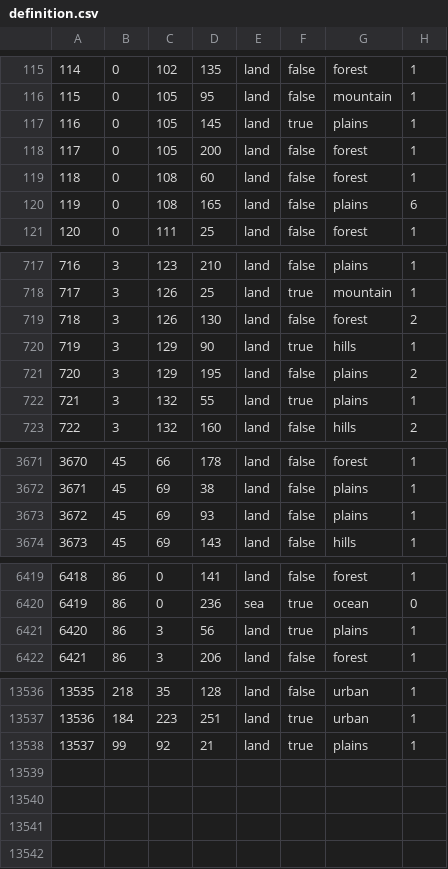
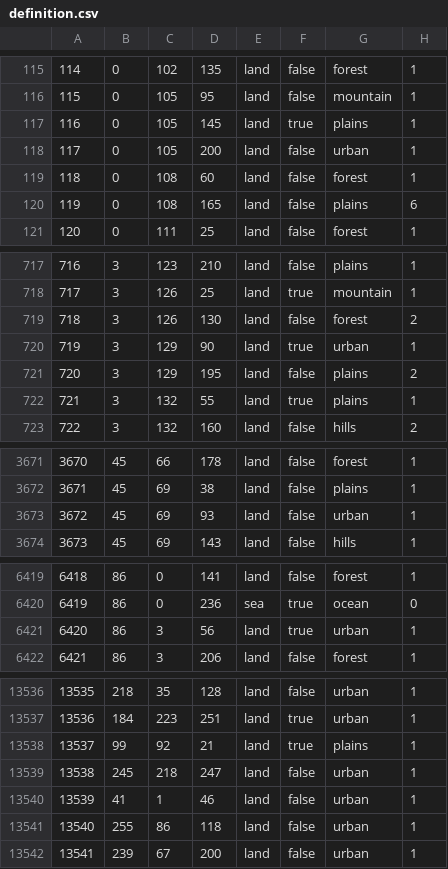
Before and after one commit to fee1s/Origion-Reload, a CSV file: map/definition.csv, drawn as a sheet; only a part is shown, gaps mark what is left out; the diff covers the shown part only.

```diff
--- a/map/definition.csv
+++ b/map/definition.csv
@@ -117,3 +117,3 @@
 116;0;105;145;land;true;plains;1
-117;0;105;200;land;false;forest;1
+117;0;105;200;land;false;urban;1
 118;0;108;60;land;false;forest;1
@@ -719,3 +719,3 @@
 718;3;126;130;land;false;forest;2
-719;3;129;90;land;true;hills;1
+719;3;129;90;land;true;urban;1
 720;3;129;195;land;false;plains;2
@@ -3672,3 +3672,3 @@
 3671;45;69;38;land;false;plains;1
-3672;45;69;93;land;false;plains;1
+3672;45;69;93;land;false;urban;1
 3673;45;69;143;land;false;hills;1
@@ -6420,3 +6420,3 @@
 6419;86;0;236;sea;true;ocean;0
-6420;86;3;56;land;true;plains;1
+6420;86;3;56;land;true;urban;1
 6421;86;3;206;land;false;forest;1
@@ -13538 +13538,5 @@
 13537;99;92;21;land;true;plains;1
+13538;245;218;247;land;false;urban;1
+13539;41;1;46;land;false;urban;1
+13540;255;86;118;land;false;urban;1
+13541;239;67;200;land;false;urban;1
```
Also changed, not shown: 1 edited cell elsewhere in this file, 15 other files.
